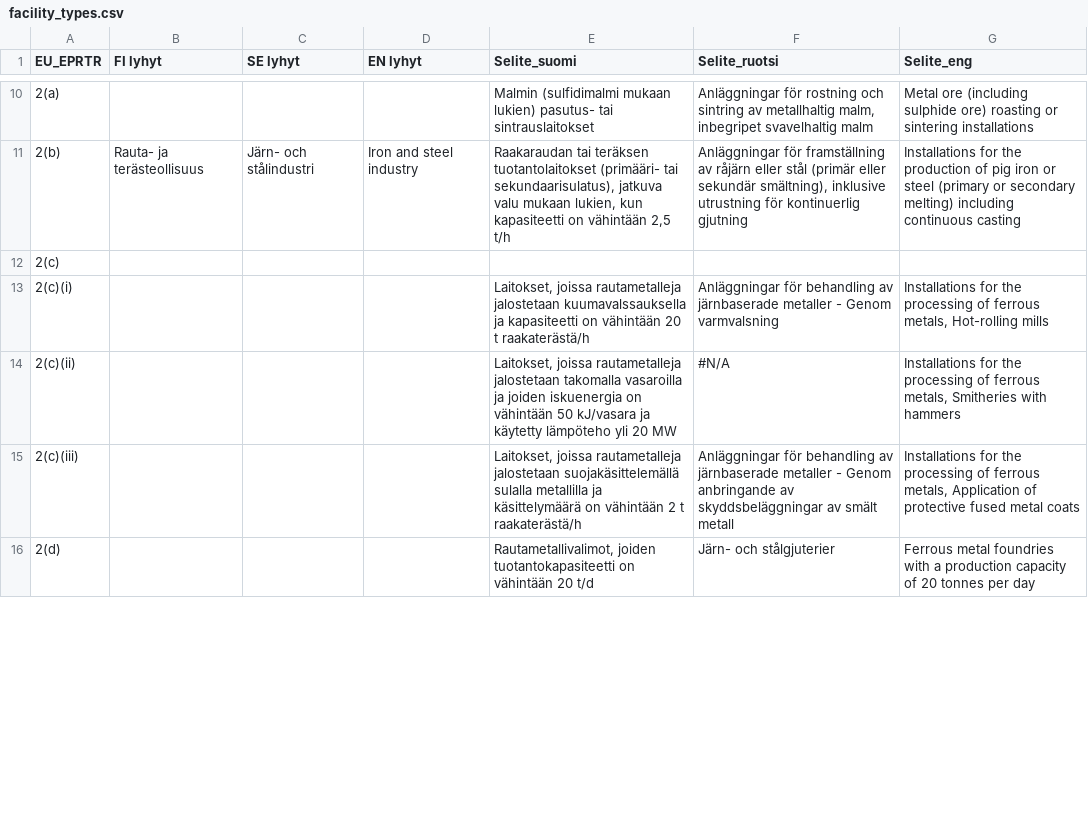
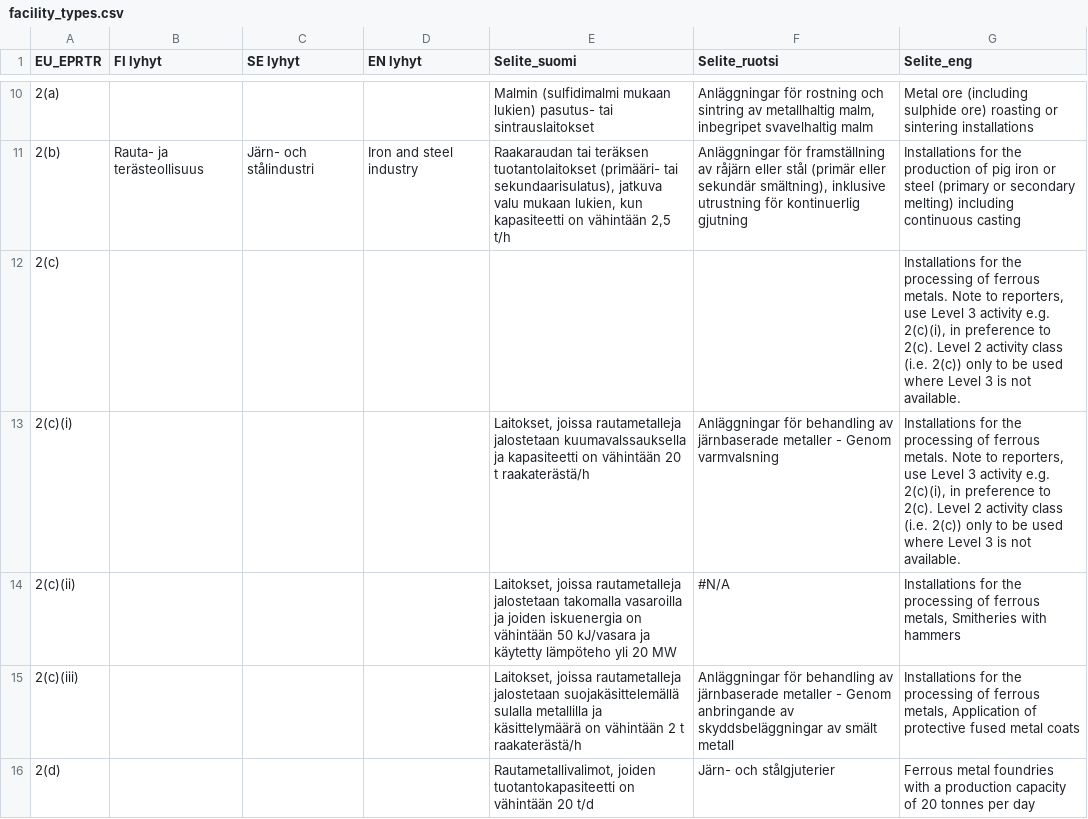
Before and after one commit to sykefi/PRTR, a CSV file: ui/translation_source/facility_types.csv, drawn as a sheet; only a part is shown, gaps mark what is left out; the diff covers the shown part only; the diff names each change by its address in the sheet, - before the commit and + after, or states it on an @@ line.

Commit message:
Add translations for pollutants & facility types

```diff
--- a/ui/translation_source/facility_types.csv
+++ b/ui/translation_source/facility_types.csv
-G12 (Selite_eng): (empty)
+G12 (Selite_eng): Installations for the processing of ferrous metals. Note to reporters, use Level 3 activity e.g. 2(c)(i), in preference to 2(c). Level 2 activity class (i.e. 2(c)) only to be used where Level 3 is not available.
-G13 (Selite_eng): …of ferrous metals, Hot-rolling mills
+G13 (Selite_eng): …of ferrous metals. Note to reporters, use Level 3 activity e.g. 2(c)(i), in preference to 2(c). Level 2 activity class (i.e. 2(c)) only to be used where Level 3 is not available.
```
Also changed, not shown: 4 edited cells elsewhere in this file, 15 other files.
